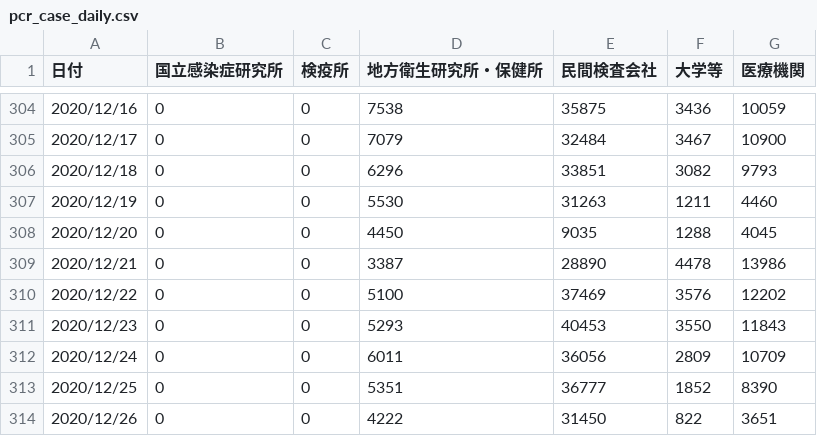
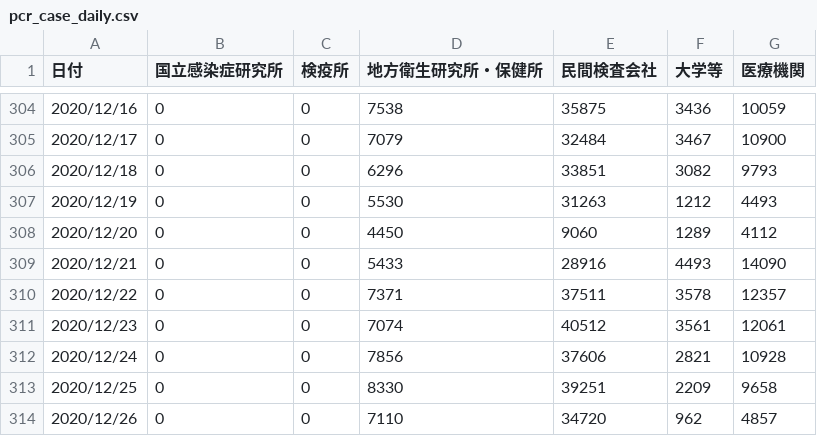
Before and after one commit to kaz-ogiwara/covid19, a CSV file: data/pcr_case_daily.csv, drawn as a sheet; only a part is shown, gaps mark what is left out; the diff covers the shown part only.

```diff
--- a/data/pcr_case_daily.csv
+++ b/data/pcr_case_daily.csv
@@ -306,9 +306,9 @@
 2020/12/18,0,0,6296,33851,3082,9793
-2020/12/19,0,0,5530,31263,1211,4460
-2020/12/20,0,0,4450,9035,1288,4045
-2020/12/21,0,0,3387,28890,4478,13986
-2020/12/22,0,0,5100,37469,3576,12202
-2020/12/23,0,0,5293,40453,3550,11843
-2020/12/24,0,0,6011,36056,2809,10709
-2020/12/25,0,0,5351,36777,1852,8390
-2020/12/26,0,0,4222,31450,822,3651
+2020/12/19,0,0,5530,31263,1212,4493
+2020/12/20,0,0,4450,9060,1289,4112
+2020/12/21,0,0,5433,28916,4493,14090
+2020/12/22,0,0,7371,37511,3578,12357
+2020/12/23,0,0,7074,40512,3561,12061
+2020/12/24,0,0,7856,37606,2821,10928
+2020/12/25,0,0,8330,39251,2209,9658
+2020/12/26,0,0,7110,34720,962,4857
```
Also changed, not shown: 1 added row and 22 edited cells elsewhere in this file, data/cases_total.csv, data/death_total.csv, 7 other files.
